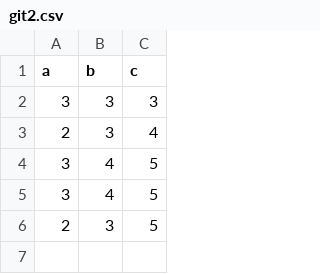
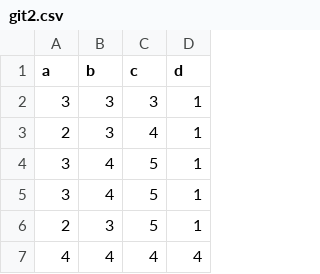
Before and after one commit to pooryaganji/power-bi2, a CSV file: git2.csv, drawn as a sheet; the diff names each change by its address in the sheet, - before the commit and + after, or states it on an @@ line.

Commit message:
Update git2.csv

```diff
--- a/git2.csv
+++ b/git2.csv
+column D (d), rows 2-6: all 1
+row 7: 4 | 4 | 4 | 4
```
